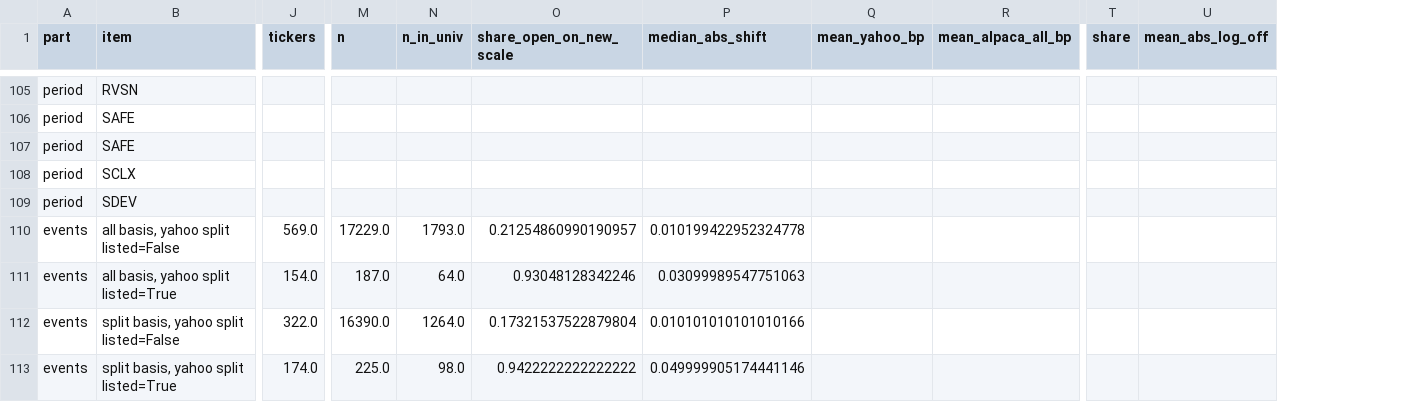
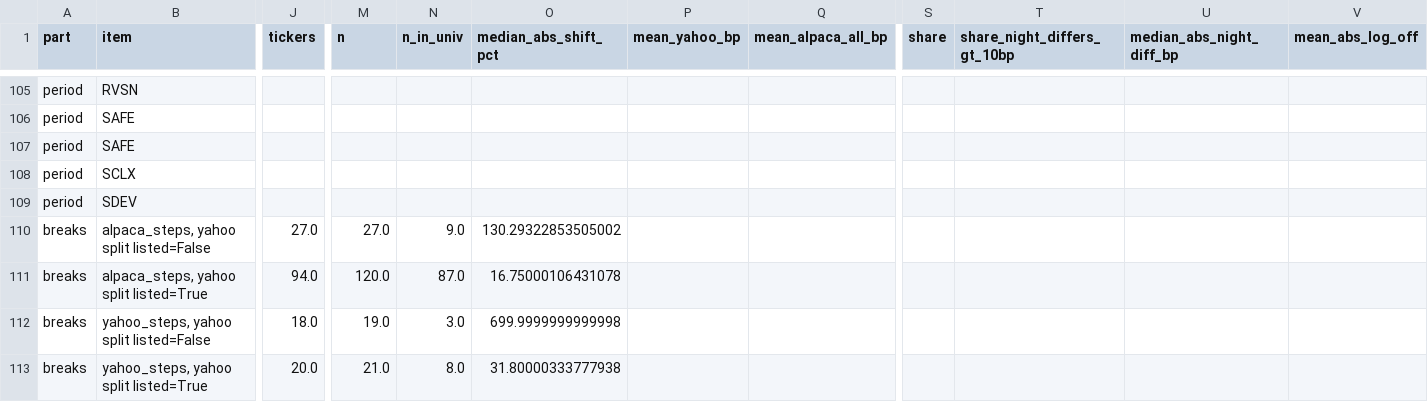
Before and after one commit to KTKate/nooptoo, a CSV file: results/study82_scale_errors.csv, drawn as a sheet; only a part is shown, gaps mark what is left out; removed rows and columns are numbered as before the commit, all else as after; rows hold the shown columns only; the diff covers the shown part only; the diff names each change by its address in the sheet, - before the commit and + after, or states it on an @@ line.

```diff
--- a/results/study82_scale_errors.csv
+++ b/results/study82_scale_errors.csv
-column O (share_open_on_new_scale), empty
-column P (median_abs_shift), empty
+column O (median_abs_shift_pct), empty
+column T (share_night_differs_gt_10bp), empty
+column U (median_abs_night_diff_bp), empty
-row 110: events | all basis, yahoo split listed=False | 569.0 | 17229.0 | 1793.0 | 0.21254860990190957 | 0.010199422952324778
-row 111: events | all basis, yahoo split listed=True | 154.0 | 187.0 | 64.0 | 0.93048128342246 | 0.03099989547751063
-row 112: events | split basis, yahoo split listed=False | 322.0 | 16390.0 | 1264.0 | 0.17321537522879804 | 0.010101010101010166
-row 113: events | split basis, yahoo split listed=True | 174.0 | 225.0 | 98.0 | 0.9422222222222222 | 0.049999905174441146
+row 110: breaks | alpaca_steps, yahoo split listed=False | 27.0 | 27.0 | 9.0 | 130.29322853505002
+row 111: breaks | alpaca_steps, yahoo split listed=True | 94.0 | 120.0 | 87.0 | 16.75000106431078
+row 112: breaks | yahoo_steps, yahoo split listed=False | 18.0 | 19.0 | 3.0 | 699.9999999999998
+row 113: breaks | yahoo_steps, yahoo split listed=True | 20.0 | 21.0 | 8.0 | 31.80000333777938
```
Also changed, not shown: 11 added rows, 2 removed rows and 34 edited cells elsewhere in this file, 1 other file.
